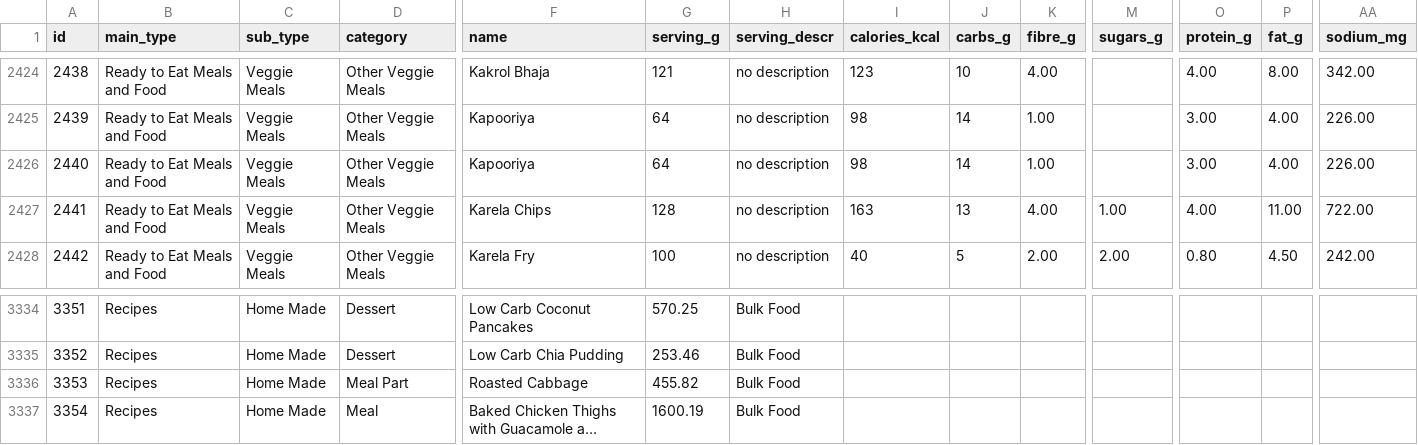
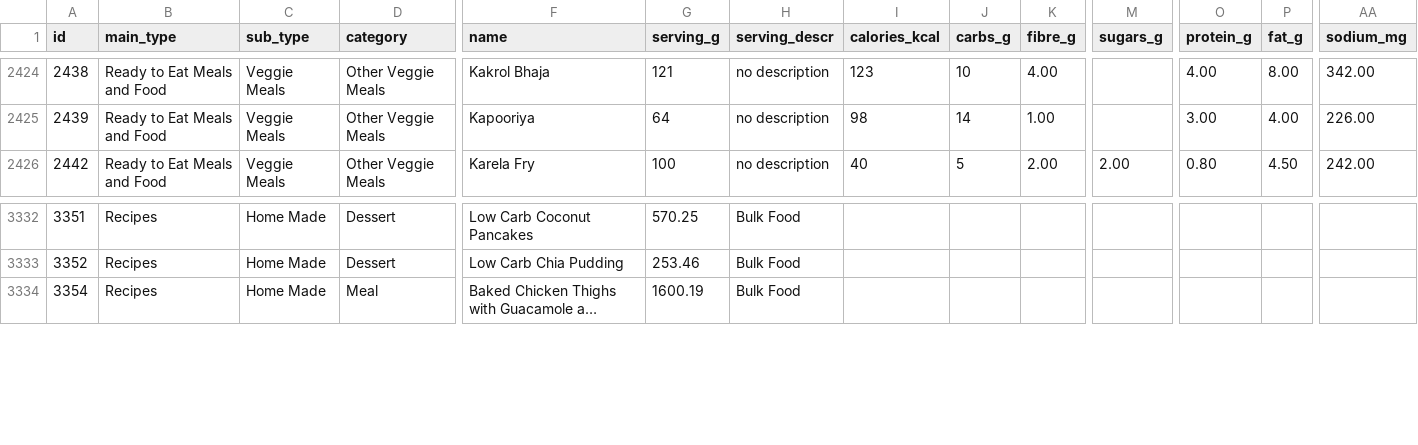
Before and after one commit to Exhibit-A-LUA/Diabetes_v2, a CSV file: priv/repo/products.csv, drawn as a sheet; only a part is shown, gaps mark what is left out; long unchanged cells end in …; rows hold the shown columns only; the diff names each change by its address in the sheet, - before the commit and + after, or states it on an @@ line.

Commit message:
seeded products and removed 3 duplicates from the csv

```diff
--- a/priv/repo/products.csv
+++ b/priv/repo/products.csv
-row 2426: 2440 | Ready to Eat Meals and Food | Veggie Meals | Other Veggie Meals | Kapooriya | 64 | no description | 98 | 14 | 1.00 |  | 3.00 | 4.00 | 226.00
-row 2427: 2441 | Ready to Eat Meals and Food | Veggie Meals | Other Veggie Meals | Karela Chips | 128 | no description | 163 | 13 | 4.00 | 1.00 | 4.00 | 11.00 | 722.00
-row 3336: 3353 | Recipes | Home Made | Meal Part | Roasted Cabbage | 455.82 | Bulk Food
```
Also changed, not shown: 2 other files.
